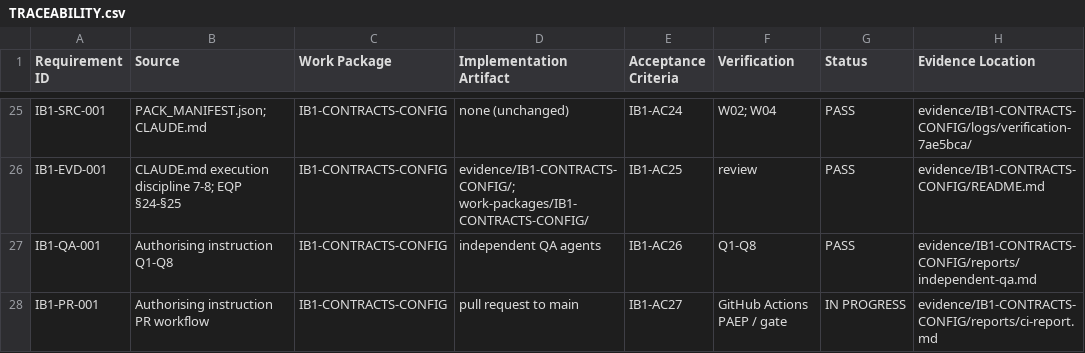
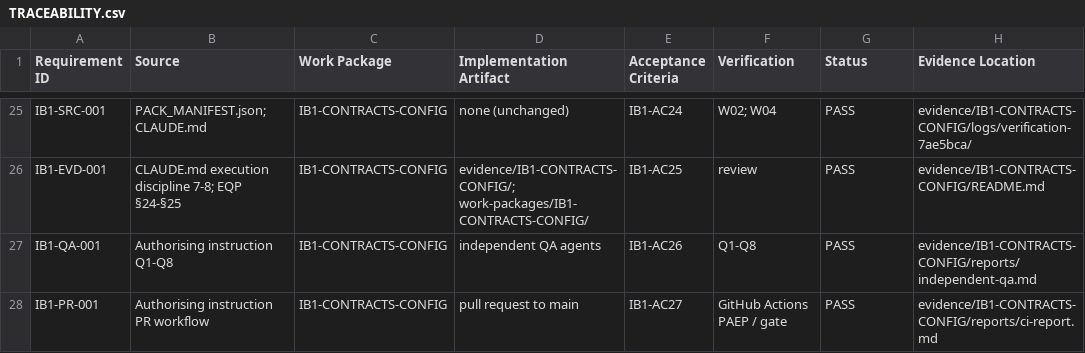
Before and after one commit to kougit/proseit-paep, a CSV file: work-packages/IB1-CONTRACTS-CONFIG/TRACEABILITY.csv, drawn as a sheet; only a part is shown, gaps mark what is left out.

```diff
--- a/work-packages/IB1-CONTRACTS-CONFIG/TRACEABILITY.csv
+++ b/work-packages/IB1-CONTRACTS-CONFIG/TRACEABILITY.csv
@@ -27,2 +27,2 @@ IB1-EVD-001,CLAUDE.md execution discipline 7-8; EQP §24-§25,IB1-CONTRACTS-CONF
 IB1-QA-001,Authorising instruction Q1-Q8,IB1-CONTRACTS-CONFIG,independent QA agents,IB1-AC26,Q1-Q8,PASS,evidence/IB1-CONTRACTS-CONFIG/reports/independent-qa.md
-IB1-PR-001,Authorising instruction PR workflow,IB1-CONTRACTS-CONFIG,pull request to main,IB1-AC27,GitHub Actions PAEP / gate,IN PROGRESS,evidence/IB1-CONTRACTS-CONFIG/reports/ci-report.md
+IB1-PR-001,Authorising instruction PR workflow,IB1-CONTRACTS-CONFIG,pull request to main,IB1-AC27,GitHub Actions PAEP / gate,PASS,evidence/IB1-CONTRACTS-CONFIG/reports/ci-report.md
```
Also changed, not shown: 10 other files.
